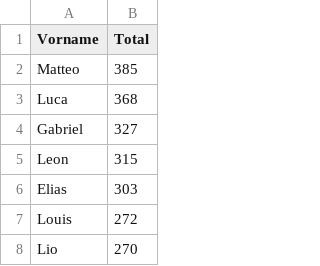
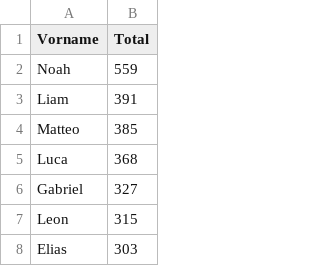
Before and after one commit to vey83/name_swi, a CSV file: de_top10g.csv, drawn as a sheet; only a part is shown; the shorter side is filled out with more unchanged rows; the diff names each change by its address in the sheet, - before the commit and + after, or states it on an @@ line.

```diff
--- a/de_top10g.csv
+++ b/de_top10g.csv
+row 2: Noah | 559
+row 3: Liam | 391
```
Also changed, not shown: de_top10f.csv, top10f.csv, 1 other file.
